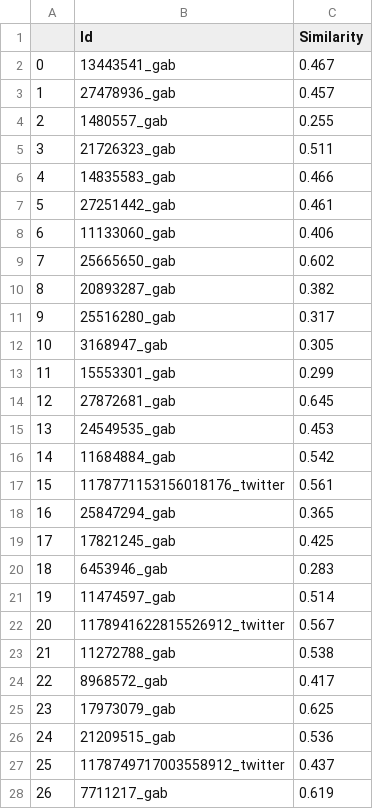
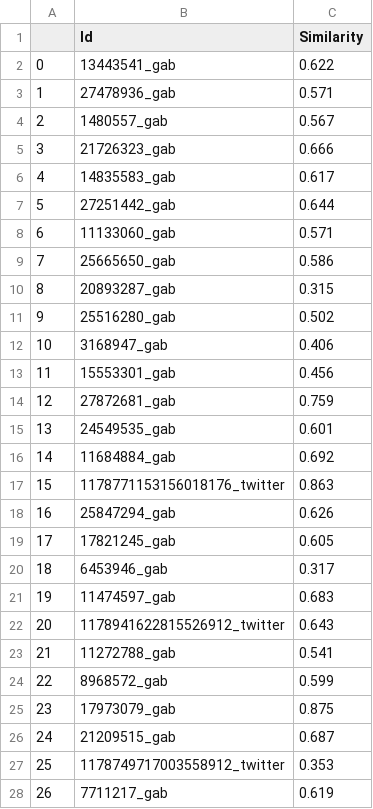
Before and after one commit to DCCdelang/Subjectivity_mining_final, a CSV file: Similarity/roberta_hate_sim.csv, drawn as a sheet; only a part is shown; the diff covers the shown part only.

```diff
--- a/Similarity/roberta_hate_sim.csv
+++ b/Similarity/roberta_hate_sim.csv
@@ -1,28 +1,28 @@
 ,Id,Similarity
-0,13443541_gab,0.467
-1,27478936_gab,0.457
-2,1480557_gab,0.255
-3,21726323_gab,0.511
-4,14835583_gab,0.466
-5,27251442_gab,0.461
-6,11133060_gab,0.406
-7,25665650_gab,0.602
-8,20893287_gab,0.382
-9,25516280_gab,0.317
-10,3168947_gab,0.305
-11,15553301_gab,0.299
-12,27872681_gab,0.645
-13,24549535_gab,0.453
-14,11684884_gab,0.542
-15,1178771153156018176_twitter,0.561
-16,25847294_gab,0.365
-17,17821245_gab,0.425
-18,6453946_gab,0.283
-19,11474597_gab,0.514
-20,1178941622815526912_twitter,0.567
-21,11272788_gab,0.538
-22,8968572_gab,0.417
-23,17973079_gab,0.625
-24,21209515_gab,0.536
-25,1178749717003558912_twitter,0.437
+0,13443541_gab,0.622
+1,27478936_gab,0.571
+2,1480557_gab,0.567
+3,21726323_gab,0.666
+4,14835583_gab,0.617
+5,27251442_gab,0.644
+6,11133060_gab,0.571
+7,25665650_gab,0.586
+8,20893287_gab,0.315
+9,25516280_gab,0.502
+10,3168947_gab,0.406
+11,15553301_gab,0.456
+12,27872681_gab,0.759
+13,24549535_gab,0.601
+14,11684884_gab,0.692
+15,1178771153156018176_twitter,0.863
+16,25847294_gab,0.626
+17,17821245_gab,0.605
+18,6453946_gab,0.317
+19,11474597_gab,0.683
+20,1178941622815526912_twitter,0.643
+21,11272788_gab,0.541
+22,8968572_gab,0.599
+23,17973079_gab,0.875
+24,21209515_gab,0.687
+25,1178749717003558912_twitter,0.353
 26,7711217_gab,0.619
```
Also changed, not shown: 99 edited cells elsewhere in this file, 6 other files.
